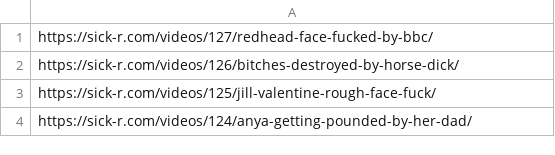
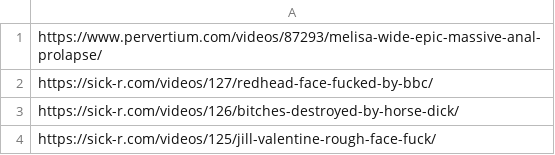
Before and after one commit to tanishqtiwari/abyss, a CSV file: links.csv, drawn as a sheet; only a part is shown; the shorter side is filled out with more unchanged rows; the diff names each change by its address in the sheet, - before the commit and + after, or states it on an @@ line.

Commit message:
Update links.csv

```diff
--- a/links.csv
+++ b/links.csv
+row 1: https://www.pervertium.com/videos/87293/melisa-wide-epic-massive-anal-prolapse/
```
